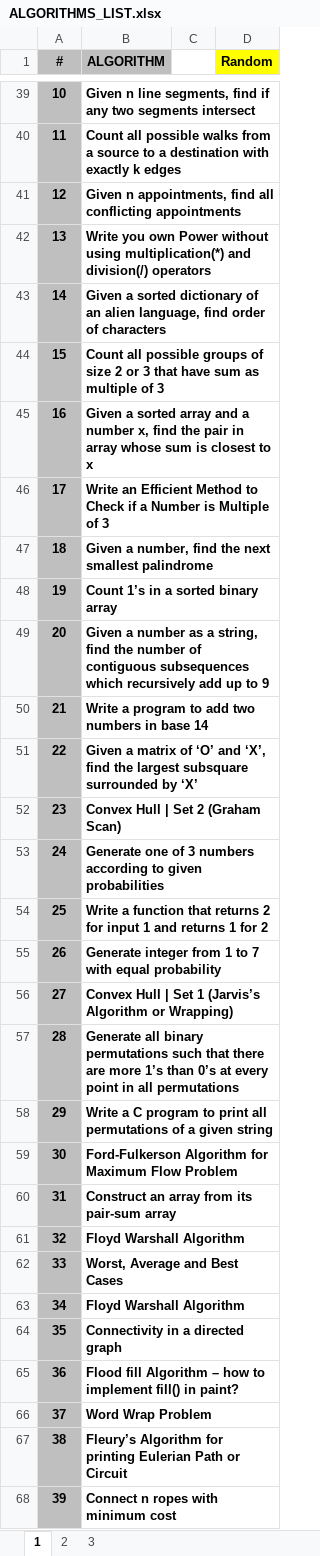
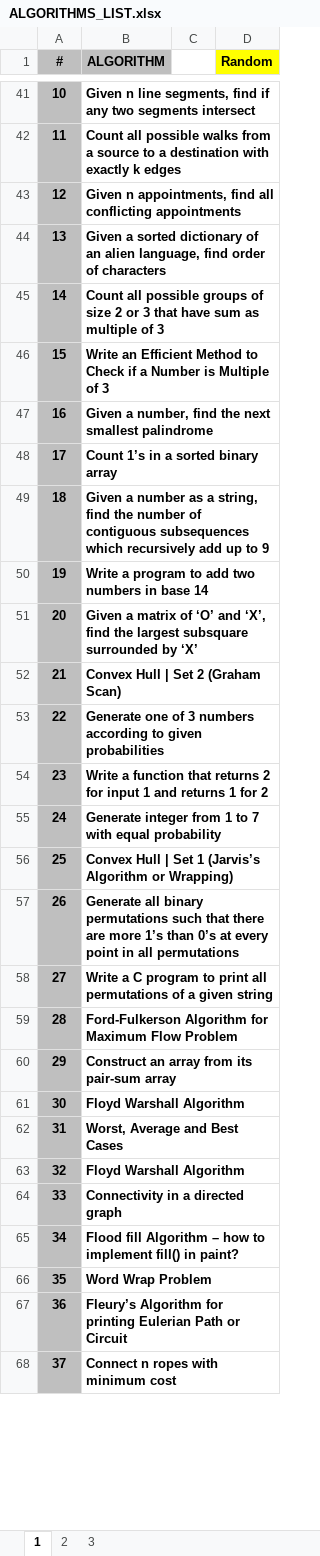
Before and after one commit to hoklavat/beginner-algorithms, an Excel workbook: ALGORITHMS_LIST.xlsx, sheet 1, drawn as a sheet; only a part is shown, gaps mark what is left out; values as stored, in another font and other column widths than the file's, no borders; removed rows and columns are numbered as before the commit, all else as after; the diff covers the shown part only; the diff names each change by its address in the sheet, - before the commit and + after, or states it on an @@ line.

```diff
--- a/ALGORITHMS_LIST.xlsx (sheet 1)
+++ b/ALGORITHMS_LIST.xlsx (sheet 1)
-row 42: 13 | Write you own Power without using multiplication(*) and division(/) operators
-A44 (#): 14
+A44 (#): 13
-A45 (#): 15
+A45 (#): 14
-row 45: 16 | Given a sorted array and a number x, find the pair in array whose sum is closest to x
-A46 (#): 17
+A46 (#): 15
-A47 (#): 18
+A47 (#): 16
-A48 (#): 19
+A48 (#): 17
-A49 (#): 20
+A49 (#): 18
-A50 (#): 21
+A50 (#): 19
-A51 (#): 22
+A51 (#): 20
-A52 (#): 23
+A52 (#): 21
-A53 (#): 24
+A53 (#): 22
-A54 (#): 25
+A54 (#): 23
-A55 (#): 26
+A55 (#): 24
-A56 (#): 27
+A56 (#): 25
-A57 (#): 28
+A57 (#): 26
-A58 (#): 29
+A58 (#): 27
-A59 (#): 30
+A59 (#): 28
-A60 (#): 31
+A60 (#): 29
+row 61: 30 | Floyd Warshall Algorithm
+row 62: 31 | Worst, Average and Best Cases
-row 62: 33 | Worst, Average and Best Cases
-row 63: 34 | Floyd Warshall Algorithm
-A64 (#): 35
+A64 (#): 33
-A65 (#): 36
+A65 (#): 34
-A66 (#): 37
+A66 (#): 35
-A67 (#): 38
+A67 (#): 36
-A68 (#): 39
+A68 (#): 37
```
Also changed, not shown: 12 added rows, 10 removed rows and 292 edited cells elsewhere in this sheet, formulas that keep their value, 3 other files.
